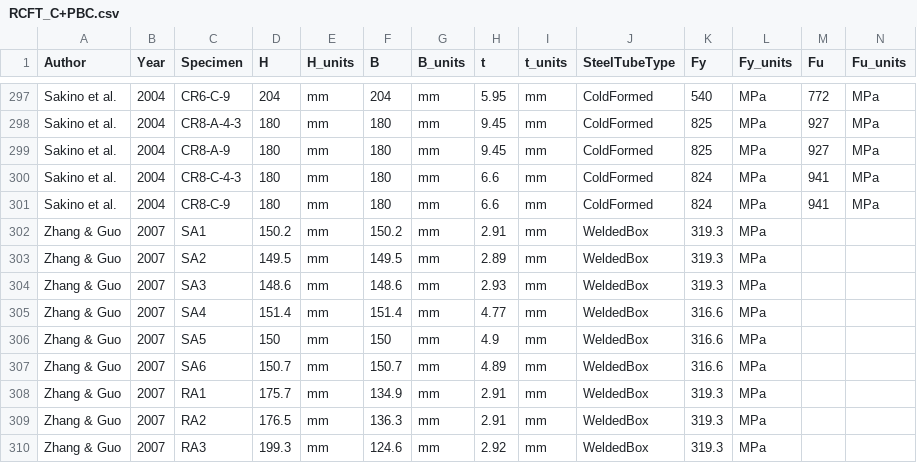
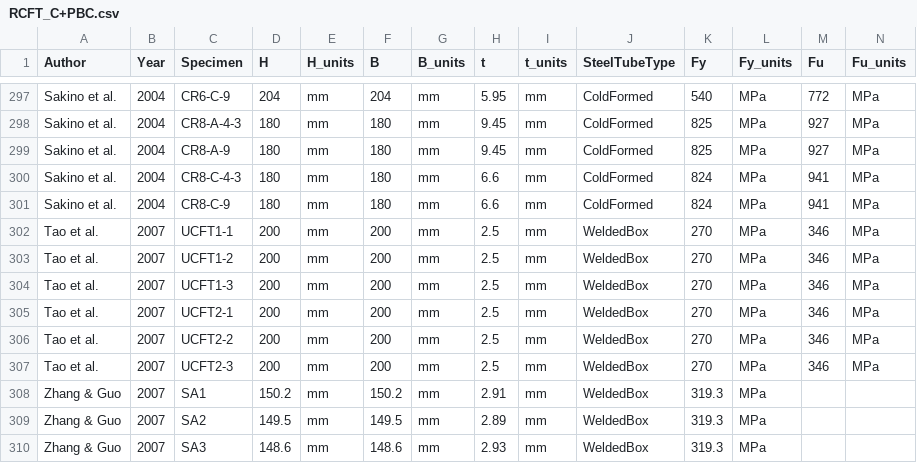
Before and after one commit to denavit/Composite-Column-Database, a CSV file: RCFT_C+PBC.csv, drawn as a sheet; only a part is shown, gaps mark what is left out; the shorter side is filled out with more unchanged rows; rows hold the shown columns only; the diff names each change by its address in the sheet, - before the commit and + after, or states it on an @@ line.

```diff
--- a/RCFT_C+PBC.csv
+++ b/RCFT_C+PBC.csv
+row 302: Tao et al. | 2007 | UCFT1-1 | 200 | mm | 200 | mm | 2.5 | mm | WeldedBox | 270 | MPa | 346 | MPa
+row 303: Tao et al. | 2007 | UCFT1-2 | 200 | mm | 200 | mm | 2.5 | mm | WeldedBox | 270 | MPa | 346 | MPa
+row 304: Tao et al. | 2007 | UCFT1-3 | 200 | mm | 200 | mm | 2.5 | mm | WeldedBox | 270 | MPa | 346 | MPa
+row 305: Tao et al. | 2007 | UCFT2-1 | 200 | mm | 200 | mm | 2.5 | mm | WeldedBox | 270 | MPa | 346 | MPa
+row 306: Tao et al. | 2007 | UCFT2-2 | 200 | mm | 200 | mm | 2.5 | mm | WeldedBox | 270 | MPa | 346 | MPa
+row 307: Tao et al. | 2007 | UCFT2-3 | 200 | mm | 200 | mm | 2.5 | mm | WeldedBox | 270 | MPa | 346 | MPa
```
Also changed, not shown: CCFT_C+PBC.csv, 1 other file.
